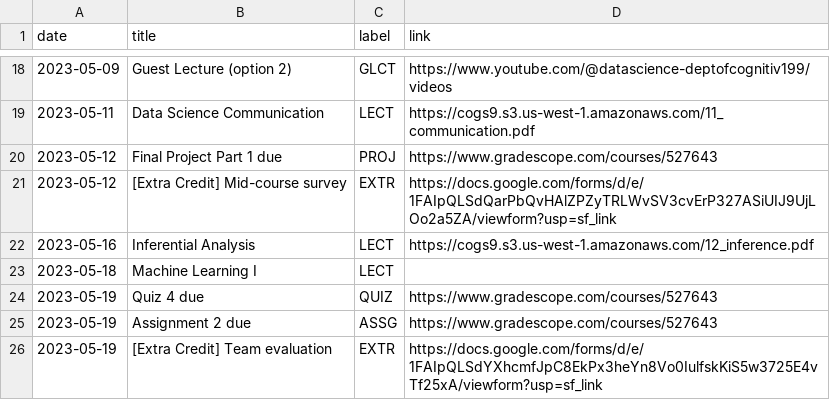
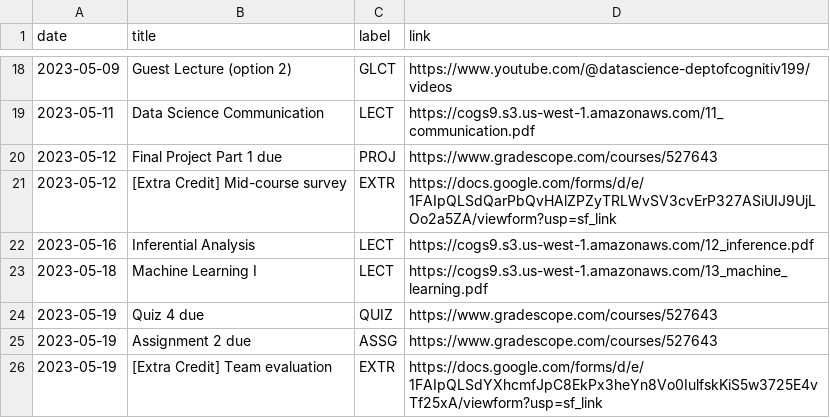
Before and after one commit to mkhosla-ucsd/cogs138, a CSV file: _data/sp23/course_calendar.csv, drawn as a sheet; only a part is shown, gaps mark what is left out.

Commit message:
add ml

```diff
--- a/_data/sp23/course_calendar.csv
+++ b/_data/sp23/course_calendar.csv
@@ -22,3 +22,3 @@ date,title,label,link
 2023-05-16,Inferential Analysis,LECT,https://cogs9.s3.us-west-1.amazonaws.com/12_inference.pdf
-2023-05-18,Machine Learning I,LECT,
+2023-05-18,Machine Learning I,LECT,https://cogs9.s3.us-west-1.amazonaws.com/13_machine_learning.pdf
 2023-05-19,Quiz 4 due,QUIZ,https://www.gradescope.com/courses/527643
```
